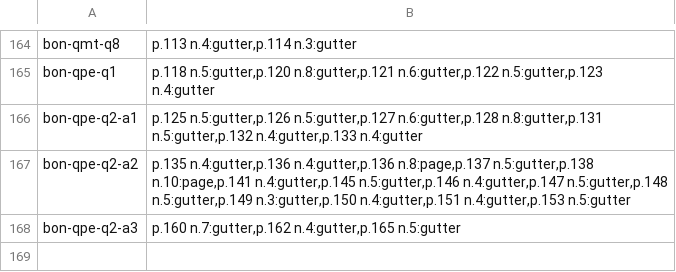
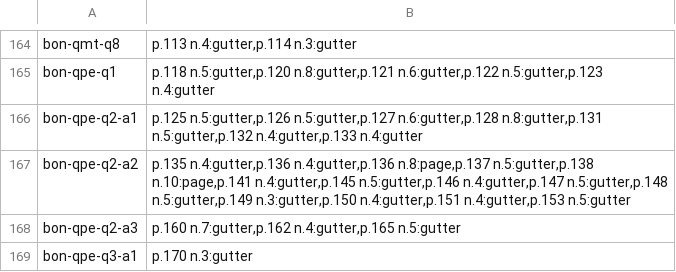
Before and after one commit to wilsonpruitt/bonaventure-sentences, a TSV file: manual-review/vol5-runover-ledger.tsv, drawn as a sheet; only a part is shown, gaps mark what is left out; the diff names each change by its address in the sheet, - before the commit and + after, or states it on an @@ line.

```diff
--- a/manual-review/vol5-runover-ledger.tsv
+++ b/manual-review/vol5-runover-ledger.tsv
+row 169: bon-qpe-q3-a1 | p.170 n.3:gutter
```
Also changed, not shown: 5 other files.
